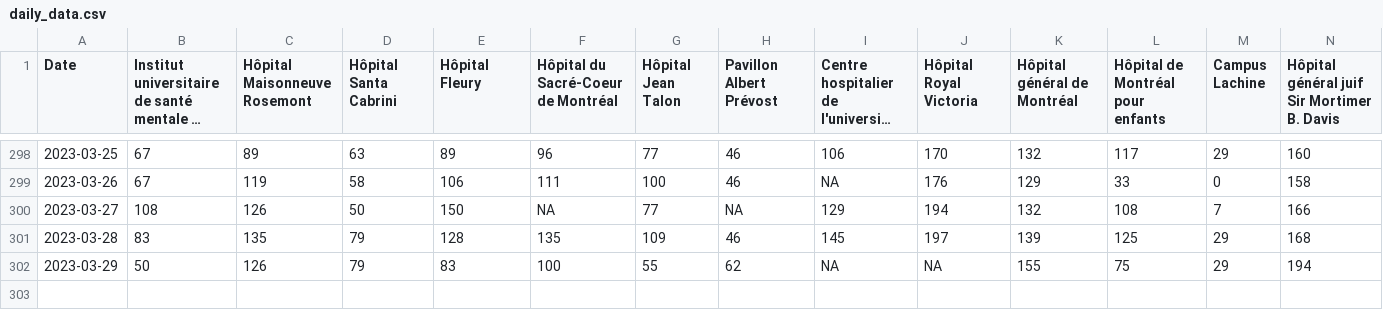
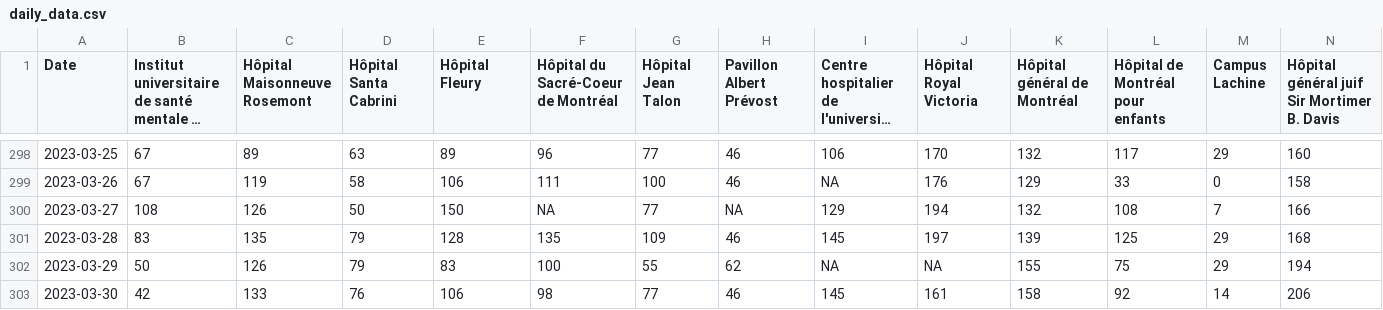
Before and after one commit to jlomako/pdfscraper, a CSV file: data/daily_data.csv, drawn as a sheet; only a part is shown, gaps mark what is left out; long unchanged cells end in …; rows hold the shown columns only; the diff names each change by its address in the sheet, - before the commit and + after, or states it on an @@ line.

```diff
--- a/data/daily_data.csv
+++ b/data/daily_data.csv
+row 303: 2023-03-30 | 42 | 133 | 76 | 106 | 98 | 77 | 46 | 145 | 161 | 158 | 92 | 14 | 206
```
Also changed, not shown: data/last7days.csv, data/table_all.csv.
